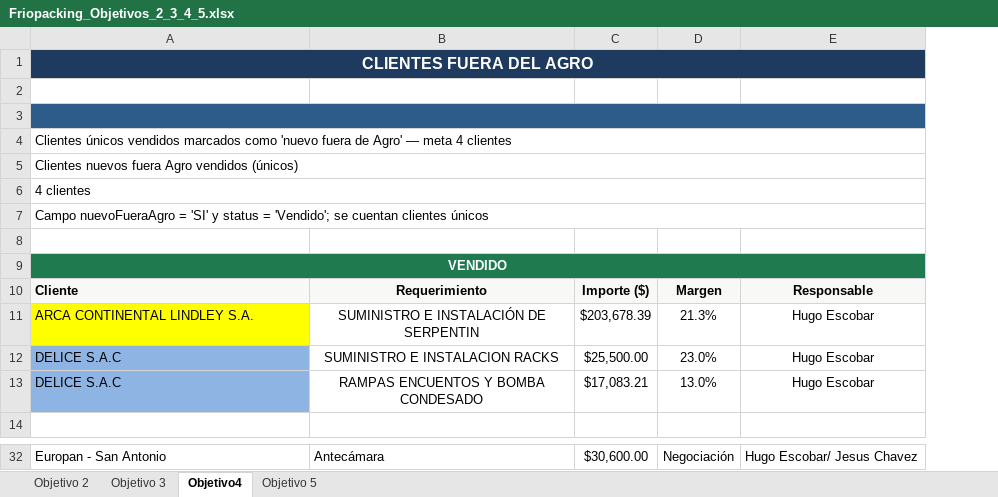
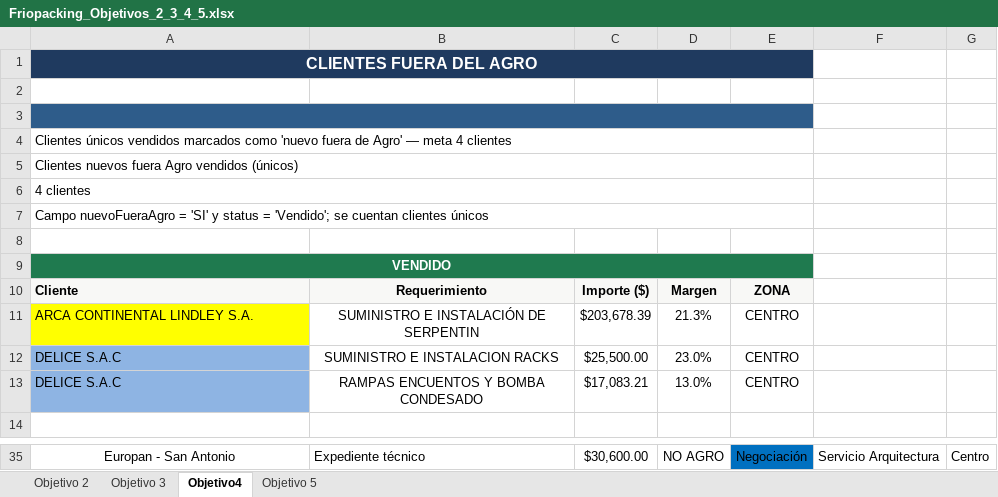
Before and after one commit to valvale5222/Directorio-Per-, an Excel workbook: Friopacking_Objetivos_2_3_4_5.xlsx, sheet Objetivo4, drawn as a sheet; only a part is shown, gaps mark what is left out; values as stored, in another font and other column widths than the file's, no borders; removed rows and columns are numbered as before the commit, all else as after; the diff covers the shown part only; the diff names each change by its address in the sheet, - before the commit and + after, or states it on an @@ line.

```diff
--- a/Friopacking_Objetivos_2_3_4_5.xlsx (sheet Objetivo4)
+++ b/Friopacking_Objetivos_2_3_4_5.xlsx (sheet Objetivo4)
-column D, rows 10-13: Margen | 21.3% | 23.0% | 13.0%; row 32: Negociación
-column E, rows 10-13: Responsable | Hugo Escobar | Hugo Escobar | Hugo Escobar; row 32: Hugo Escobar/ Jesus Chavez
+column D, rows 10-13: Margen | 21.3% | 23.0% | 13.0%; row 35: NO AGRO
+column E, rows 10-13: ZONA | CENTRO | CENTRO | CENTRO; row 35: Negociación
+column F, row 35: Servicio Arquitectura
+column G, row 35: Centro
-A35 alignment: left
+A35 alignment: center
-B35: Antecámara
+B35: Expediente técnico
```
Also changed, not shown: 12 added rows, 9 removed rows, 2 moved rows, 4 edited cells and cell formats elsewhere in this sheet, sheet Objetivo 2, sheet Objetivo 3, sheet Objetivo 5, 19 other files.
